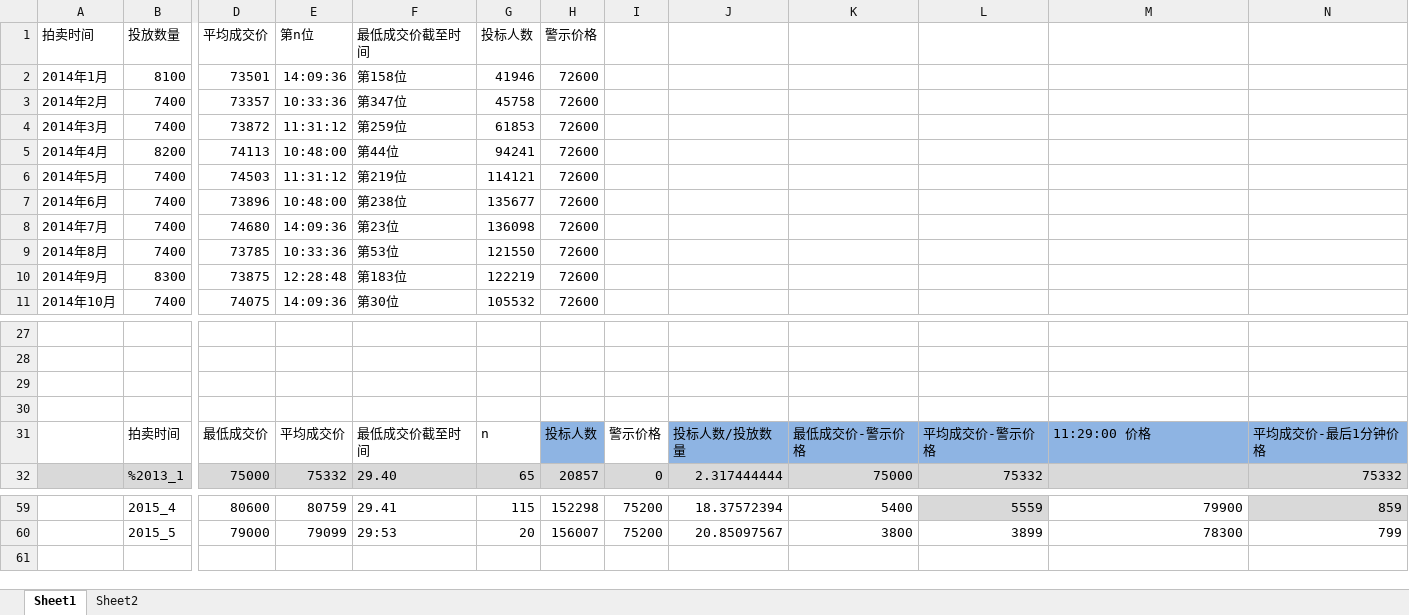
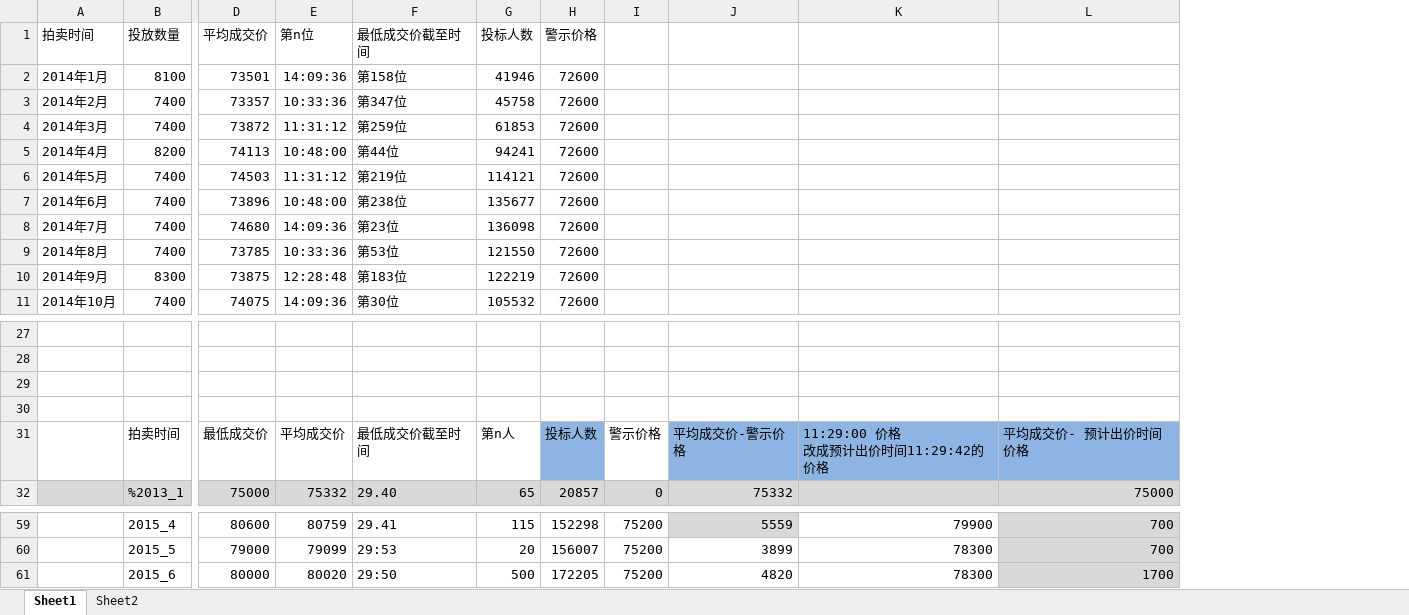
Before and after one commit to Terry-Shi/weka_tutorial, an Excel workbook: data/chepai.xlsx, sheet Sheet1, drawn as a sheet; only a part is shown, gaps mark what is left out; values as stored, in another font and other column widths than the file's, no borders; charts and pictures not drawn; removed rows and columns are numbered as before the commit, all else as after; rows hold the shown columns only; ↵ is a line break in a cell; the diff names each change by its address in the sheet, - before the commit and + after, or states it on an @@ line.

```diff
--- a/data/chepai.xlsx (sheet Sheet1)
+++ b/data/chepai.xlsx (sheet Sheet1)
-column J, rows 31-32: 投标人数/投放数量 | 2.317444444; rows 59-60: 18.37572394 | 20.85097567
-column K, rows 31-32: 最低成交价-警示价格 | 75000; rows 59-60: 5400 | 3800
-column N, rows 31-32: 平均成交价-最后1分钟价格 | 75332; rows 59-60: 859 | 799
+column L, rows 31-32: 平均成交价- 预计出价时间价格 | 75000; rows 59-60: 700 | 700
-G31 (投标人数): n
+G31 (投标人数): 第n人
-K31: 11:29:00 价格
+K31: 11:29:00 价格 ↵ 改成预计出价时间11:29:42的价格
+row 61:  | 2015_6 | 80000 | 80020 | 29:50 | 500 | 172205 | 75200 | 4820 | 78300 | 1700
```
Also changed, not shown: charts or pictures, 3 other files.
